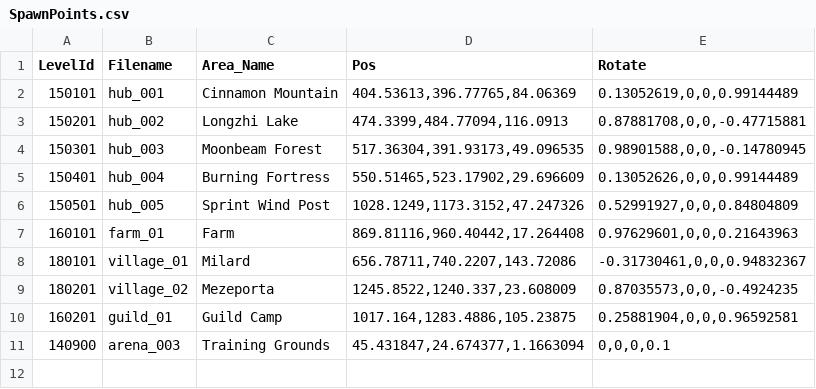
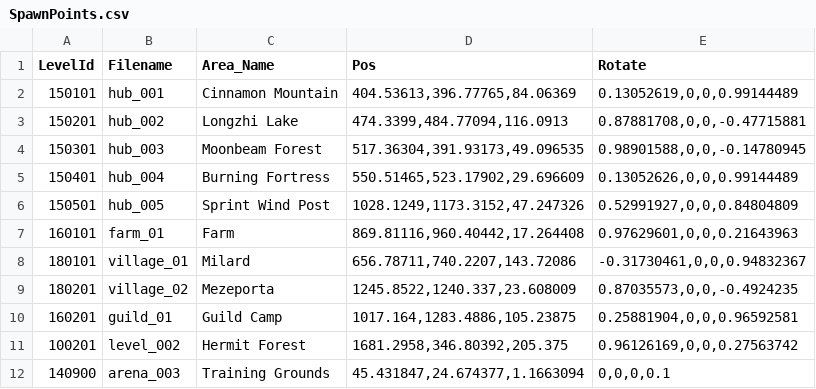
Before and after one commit to MajiKau/Arrowgene.MonsterHunterOnline, a CSV file: Arrowgene.MonsterHunterOnline.Service/Files/Static/SpawnPoints.csv, drawn as a sheet.

Commit message:
Couple handlers and spawn point stuff

```diff
--- a/Arrowgene.MonsterHunterOnline.Service/Files/Static/SpawnPoints.csv
+++ b/Arrowgene.MonsterHunterOnline.Service/Files/Static/SpawnPoints.csv
@@ -10,2 +10,3 @@
  160201, guild_01  , Guild Camp       , "1017.164,1283.4886,105.23875" , "0.25881904,0,0,0.96592581"
+ 100201, level_002 , Hermit Forest    , "1681.2958,346.80392,205.375"  , "0.96126169,0,0,0.27563742"
  140900, arena_003 , Training Grounds , "45.431847,24.674377,1.1663094", "0,0,0,0.1"
```
Also changed, not shown: 11 other files.
